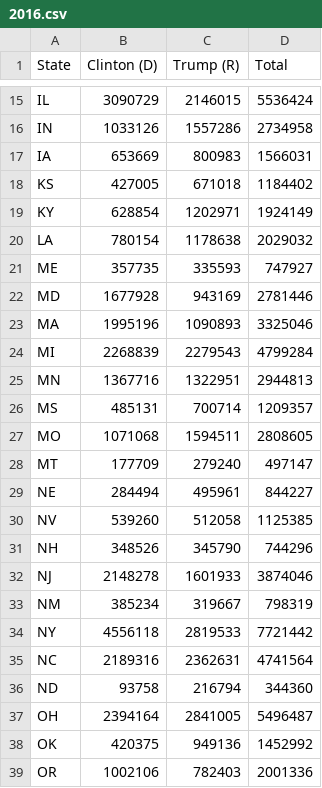
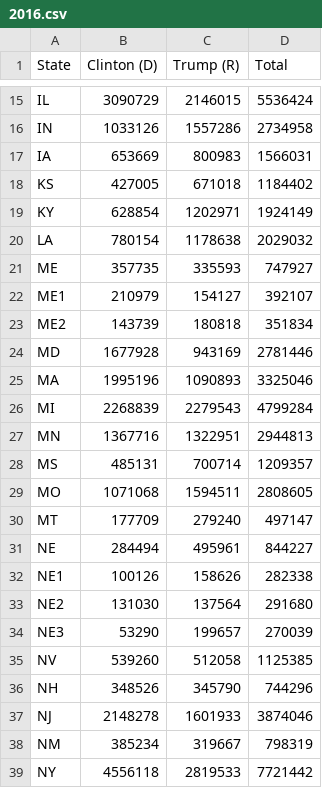
Before and after one commit to gregstoll/stateElectionMap, a CSV file: stateElectionMap/public/data/electionResults/2016.csv, drawn as a sheet; only a part is shown, gaps mark what is left out; the shorter side is filled out with more unchanged rows.

Commit message:
more validation, add 2016 results

```diff
--- a/stateElectionMap/public/data/electionResults/2016.csv
+++ b/stateElectionMap/public/data/electionResults/2016.csv
@@ -21,2 +21,4 @@ LA,780154,1178638,2029032
 ME,357735,335593,747927
+ME1,210979,154127,392107
+ME2,143739,180818,351834
 MD,1677928,943169,2781446
@@ -29,2 +31,5 @@ MT,177709,279240,497147
 NE,284494,495961,844227
+NE1,100126,158626,282338
+NE2,131030,137564,291680
+NE3,53290,199657,270039
 NV,539260,512058,1125385
```
Also changed, not shown: 1 other file.
